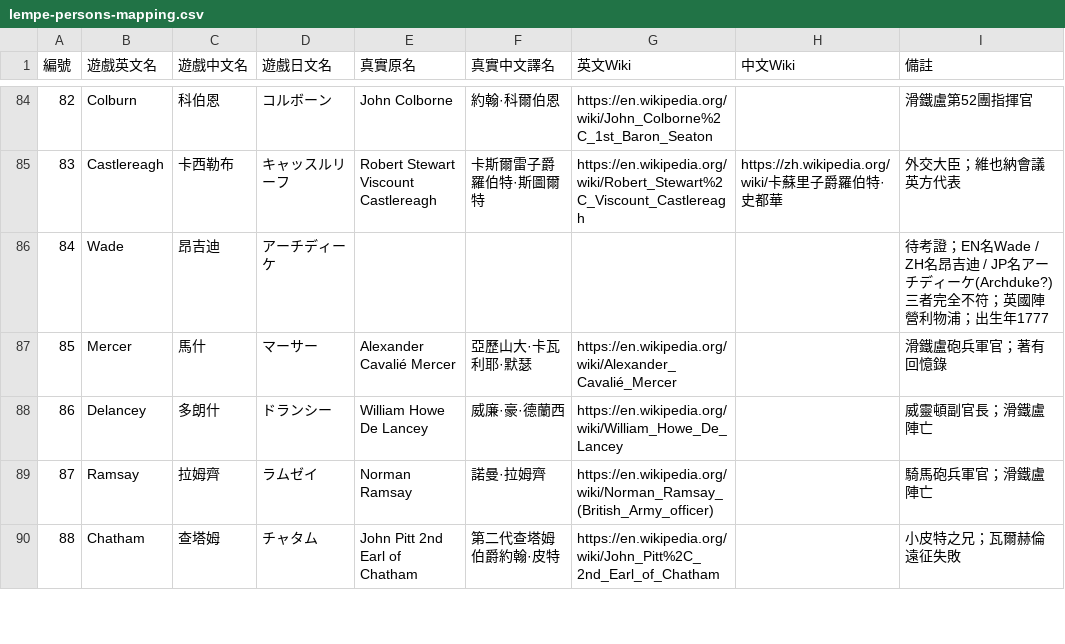
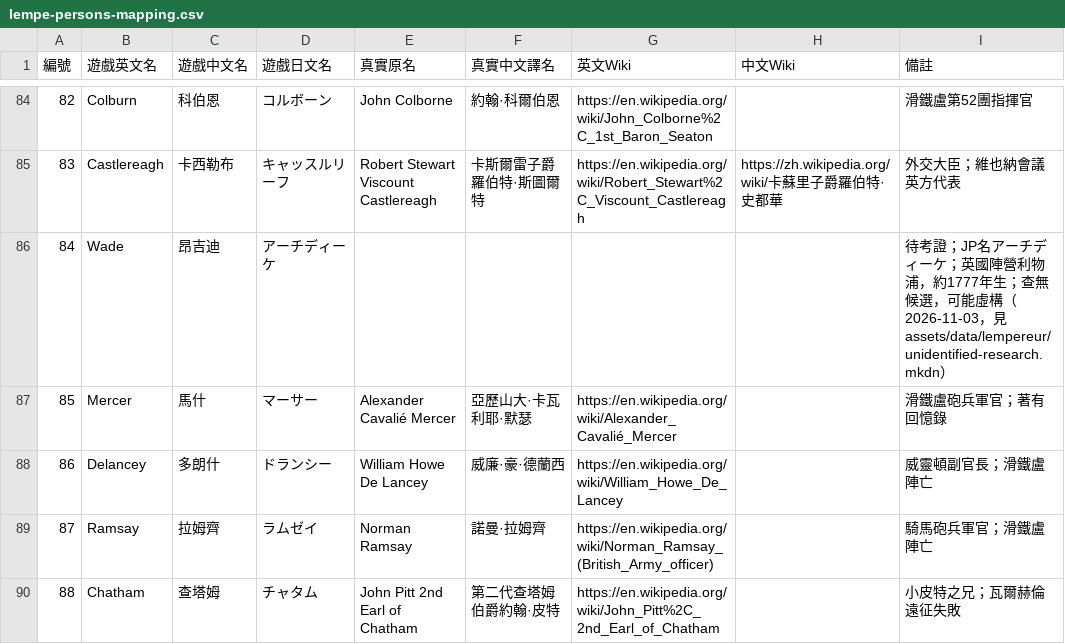
Before and after one commit to tzengyuxio/koei-wiki, a CSV file: assets/data/lempereur/lempe-persons-mapping.csv, drawn as a sheet; only a part is shown, gaps mark what is left out; the diff covers the shown part only.

Commit message:
fix: record L'Empereur identity research and withdraw mismatched guesses
Checked 22 unidentified or doubtful persons against FC/DOS game data
(birth year, nation and postings across scenarios). Withdraw 190 Yusuf
Ziya Pasha, 234 Giorgio Corner and 236 Francesco Pesaro; note possible
candidates for 91 and 172 without adopting them. Findings and sources are
in assets/data/lempereur/unidentified-research.mkdn.

```diff
--- a/assets/data/lempereur/lempe-persons-mapping.csv
+++ b/assets/data/lempereur/lempe-persons-mapping.csv
@@ -85,3 +85,3 @@
 83,Castlereagh,卡西勒布,キャッスルリーフ,Robert Stewart Viscount Castlereagh,卡斯爾雷子爵羅伯特·斯圖爾特,https://en.wikipedia.org/wiki/Robert_Stewart%2C_Viscount_Castlereagh,https://zh.wikipedia.org/wiki/卡蘇里子爵羅伯特·史都華,外交大臣；維也納會議英方代表
-84,Wade,昂吉迪,アーチディーケ,,,,,待考證；EN名Wade / ZH名昂吉迪 / JP名アーチディーケ(Archduke?)三者完全不符；英國陣營利物浦；出生年1777
+84,Wade,昂吉迪,アーチディーケ,,,,,待考證；JP名アーチディーケ；英國陣營利物浦，約1777年生；查無候選，可能虛構（2026-11-03，見 assets/data/lempereur/unidentified-research.mkdn）
 85,Mercer,馬什,マーサー,Alexander Cavalié Mercer,亞歷山大·卡瓦利耶·默瑟,https://en.wikipedia.org/wiki/Alexander_Cavalié_Mercer,,滑鐵盧砲兵軍官；著有回憶錄
```
Also changed, not shown: 29 edited cells elsewhere in this file, 5 other files.
